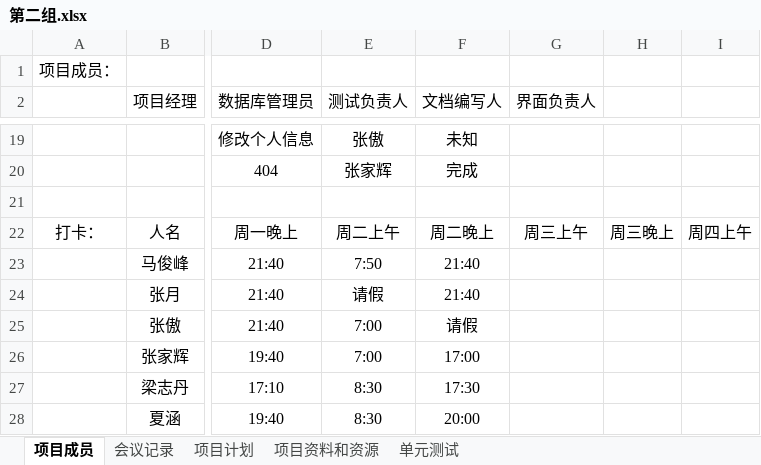
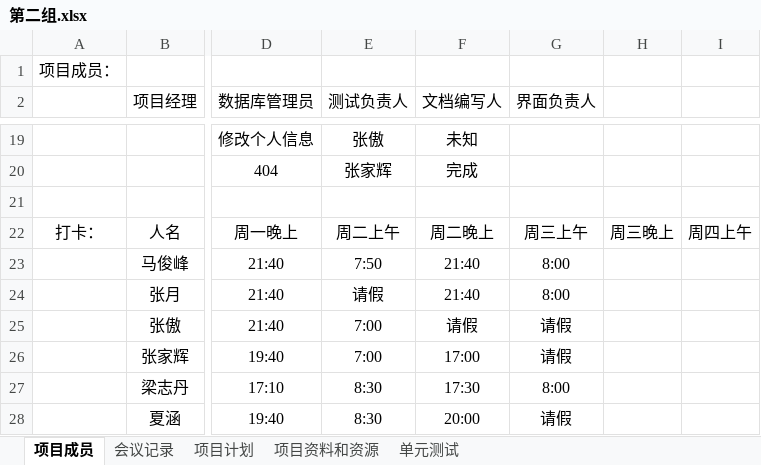
Before and after one commit to zermjin/BBS, an Excel workbook: 二组/第二组.xlsx, sheet 项目成员, drawn as a sheet; only a part is shown, gaps mark what is left out; values as stored, in another font and other column widths than the file's, no borders; the diff names each change by its address in the sheet, - before the commit and + after, or states it on an @@ line.

Commit message:
二组20180627

```diff
--- a/二组/第二组.xlsx (sheet 项目成员)
+++ b/二组/第二组.xlsx (sheet 项目成员)
-G23:G24 (界面负责人): (empty)
+G23:G24 (界面负责人): 8:00
-G25:G26 (界面负责人): (empty)
+G25:G26 (界面负责人): 请假
-G27 (界面负责人): (empty)
+G27 (界面负责人): 8:00
-G28 (界面负责人): (empty)
+G28 (界面负责人): 请假
```
Also changed, not shown: sheet 会议记录.
